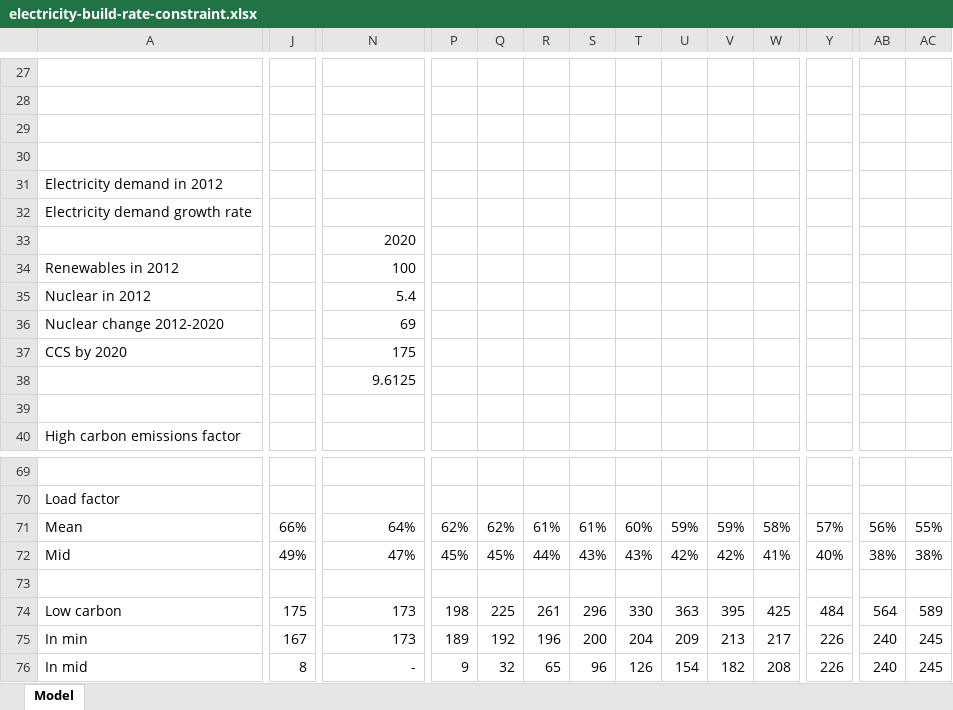
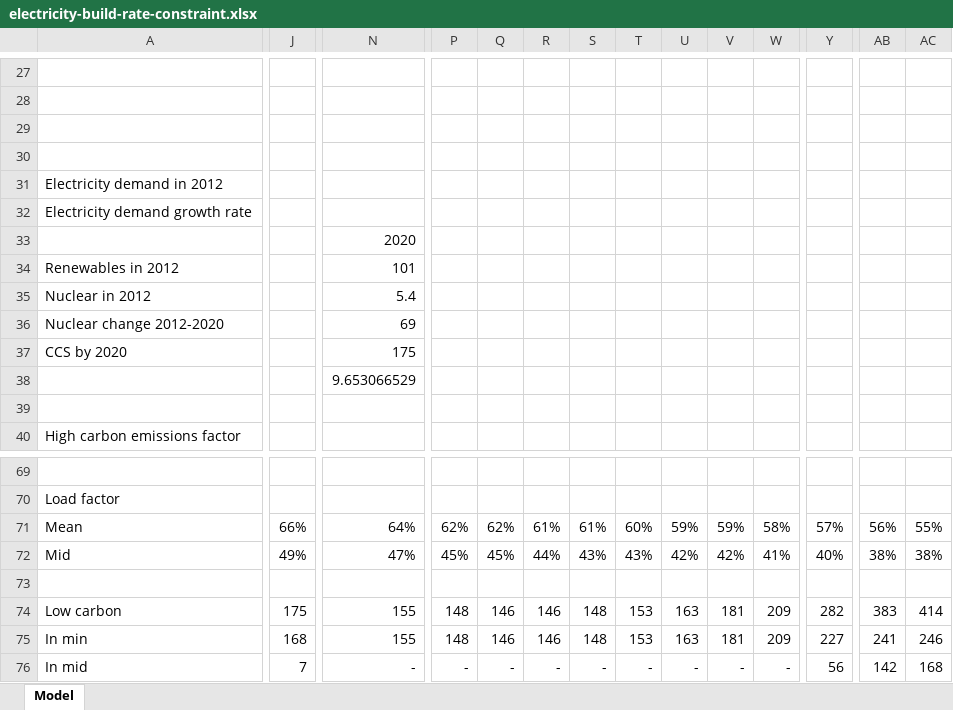
Before and after one commit to decc/electricity-build-rate-constraint, an Excel workbook: electricity-build-rate-constraint.xlsx, sheet Model, drawn as a sheet; only a part is shown, gaps mark what is left out; values as stored, in another font and other column widths than the file's, no borders; charts and pictures not drawn; removed rows and columns are numbered as before the commit, all else as after; rows hold the shown columns only; the diff covers the shown part only; the diff names each change by its address in the sheet, - before the commit and + after, or states it on an @@ line.

```diff
--- a/electricity-build-rate-constraint.xlsx (sheet Model)
+++ b/electricity-build-rate-constraint.xlsx (sheet Model)
-N34: 100
+N34: 101
-N38: 9.6125
+N38: 9.653066529
-row 74: Low carbon | 175 | 173 | 198 | 225 | 261 | 296 | 330 | 363 | 395 | 425 | 484 | 564 | 589
+row 74: Low carbon | 175 | 155 | 148 | 146 | 146 | 148 | 153 | 163 | 181 | 209 | 282 | 383 | 414
-J75: 167
+J75: 168
-N75: 173
+N75: 155
-P75: 189
+P75: 148
-Q75: 192
+Q75: 146
-R75: 196
+R75: 146
-S75: 200
+S75: 148
-T75: 204
+T75: 153
-U75: 209
+U75: 163
-V75: 213
+V75: 181
-W75: 217
+W75: 209
-Y75: 226
+Y75: 227
-AB75: 240
+AB75: 241
-AC75: 245
+AC75: 246
-J76: 8
+J76: 7
-P76: 9
+P76: -
-Q76: 32
+Q76: -
-R76: 65
+R76: -
-S76: 96
+S76: -
-T76: 126
+T76: -
-U76: 154
+U76: -
-V76: 182
+V76: -
-W76: 208
+W76: -
-Y76: 226
+Y76: 56
-AB76: 240
+AB76: 142
-AC76: 245
+AC76: 168
```
Also changed, not shown: 10 added rows, 10 removed rows and 227 edited cells elsewhere in this sheet, formulas that keep their value, charts or pictures, 4 other files.
